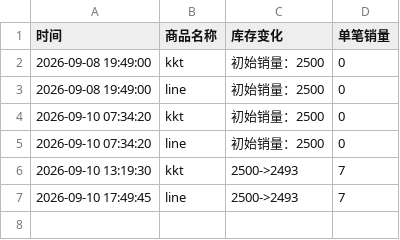
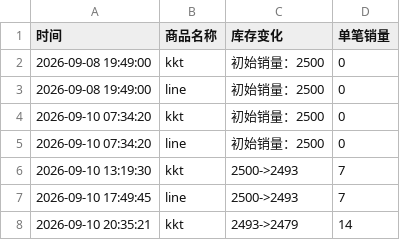
Before and after one commit to Juineii/nouera_md0910, a CSV file: YUSEOP影通.csv, drawn as a sheet; the diff names each change by its address in the sheet, - before the commit and + after, or states it on an @@ line.

```diff
--- a/YUSEOP影通.csv
+++ b/YUSEOP影通.csv
+row 8: 2026-09-10 20:35:21 | kkt | 2493->2479 | 14
```
Also changed, not shown: 1 other file.
